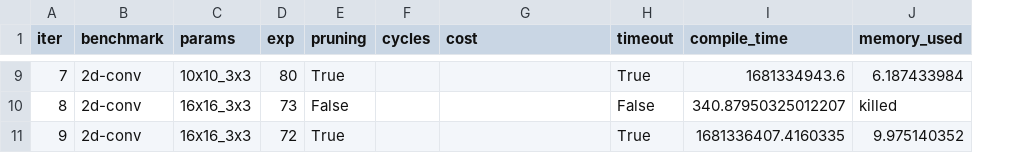
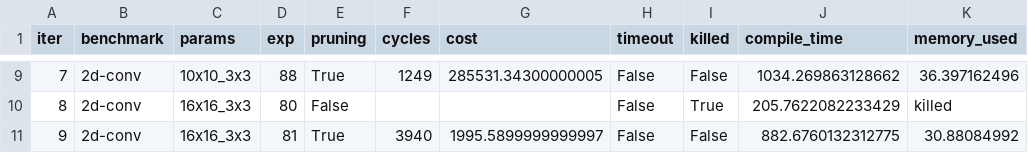
Before and after one commit to sgpthomas/comp-gen, a CSV file: server/figs/data/pruning.csv, drawn as a sheet; only a part is shown, gaps mark what is left out; addresses are those after the commit; the diff covers the shown part only; the diff names each change by its address in the sheet, - before the commit and + after, or states it on an @@ line.

```diff
--- a/server/figs/data/pruning.csv
+++ b/server/figs/data/pruning.csv
+column I (killed), rows 9-11: False | True | False
-D9 (exp): 80
+D9 (exp): 88
-F9 (cycles): (empty)
+F9 (cycles): 1249
-G9 (cost): (empty)
+G9 (cost): 285531.34300000005
-H9 (timeout): True
+H9 (timeout): False
-J9 (compile_time): 1681334943.6
+J9 (compile_time): 1034.269863128662
-K9 (memory_used): 6.187433984
+K9 (memory_used): 36.397162496
-D10 (exp): 73
+D10 (exp): 80
-J10 (compile_time): 340.87950325012207
+J10 (compile_time): 205.7622082233429
-D11 (exp): 72
+D11 (exp): 81
-F11 (cycles): (empty)
+F11 (cycles): 3940
-G11 (cost): (empty)
+G11 (cost): 1995.5899999999997
-H11 (timeout): True
+H11 (timeout): False
-J11 (compile_time): 1681336407.4160335
+J11 (compile_time): 882.6760132312775
-K11 (memory_used): 9.975140352
+K11 (memory_used): 30.88084992
```
Also changed, not shown: 29 edited cells elsewhere in this file, 9 other files.
